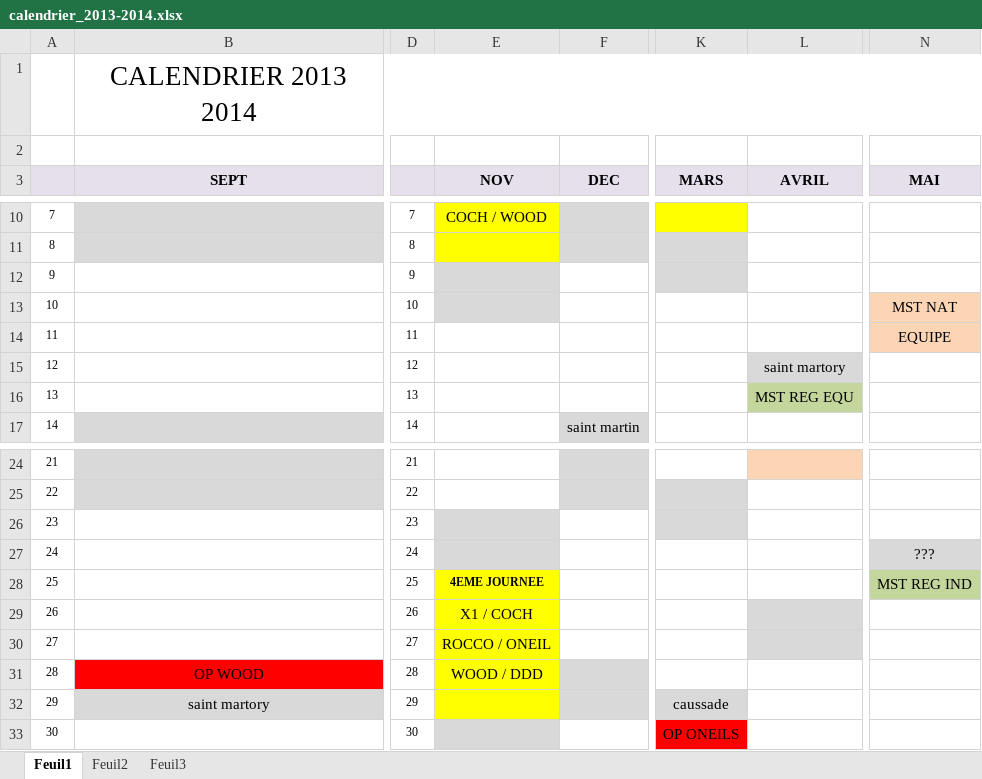
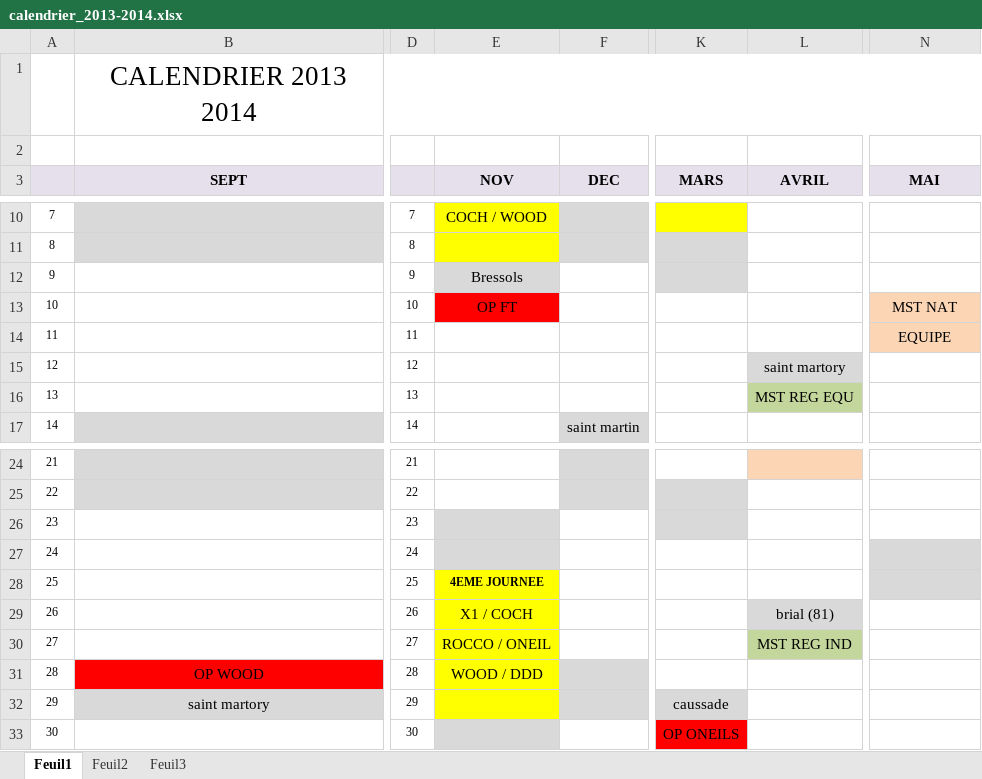
Before and after one commit to ilaborie/sdo, an Excel workbook: public/files/calendrier_2013-2014.xlsx, sheet Feuil1, drawn as a sheet; only a part is shown, gaps mark what is left out; values as stored, in another font and other column widths than the file's, no borders; the diff names each change by its address in the sheet, - before the commit and + after, or states it on an @@ line.

```diff
--- a/public/files/calendrier_2013-2014.xlsx (sheet Feuil1)
+++ b/public/files/calendrier_2013-2014.xlsx (sheet Feuil1)
-E12 (NOV): (empty)
+E12 (NOV): Bressols
-E13 (NOV): (empty)
+E13 (NOV): OP FT
-E13 fill: #D9D9D9
+E13 fill: #FF0000
-N27 (MAI): ???
+N27 (MAI): (empty)
-N28 (MAI): MST REG IND
+N28 (MAI): (empty)
-N28 fill: #C3D69B
+N28 fill: #D9D9D9
-L29 (AVRIL): (empty)
+L29 (AVRIL): brial (81)
-L30 (AVRIL): (empty)
+L30 (AVRIL): MST REG IND
-L30 fill: #D9D9D9
+L30 fill: #C3D69B
```
Also changed, not shown: 12 other files.
